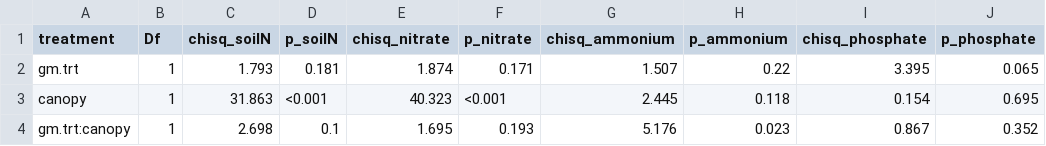
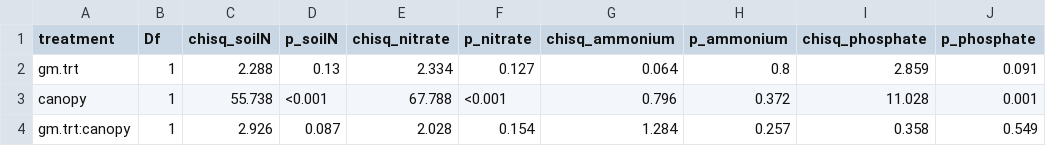
Before and after one commit to eaperkowski/2023_TT_phys, a CSV file: drafts/tables/TT23_table1_soil_nutrients.csv, drawn as a sheet.

```diff
--- a/drafts/tables/TT23_table1_soil_nutrients.csv
+++ b/drafts/tables/TT23_table1_soil_nutrients.csv
@@ -1,4 +1,4 @@
 "treatment","Df","chisq_soilN","p_soilN","chisq_nitrate","p_nitrate","chisq_ammonium","p_ammonium","chisq_phosphate","p_phosphate"
-"gm.trt",1,1.793,"0.181",1.874,"0.171",1.507,0.22,3.395,0.065
-"canopy",1,31.863,"<0.001",40.323,"<0.001",2.445,0.118,0.154,0.695
-"gm.trt:canopy",1,2.698,"0.1",1.695,"0.193",5.176,0.023,0.867,0.352
+"gm.trt",1,2.288,"0.13",2.334,"0.127",0.064,0.8,2.859,0.091
+"canopy",1,55.738,"<0.001",67.788,"<0.001",0.796,0.372,11.028,0.001
+"gm.trt:canopy",1,2.926,"0.087",2.028,"0.154",1.284,0.257,0.358,0.549
```
Also changed, not shown: data/raw_data/TT23_resin_strip_corrected_ammonium.csv, data/raw_data/TT23_resin_strip_corrected_po4_no3.csv, 7 other files.
